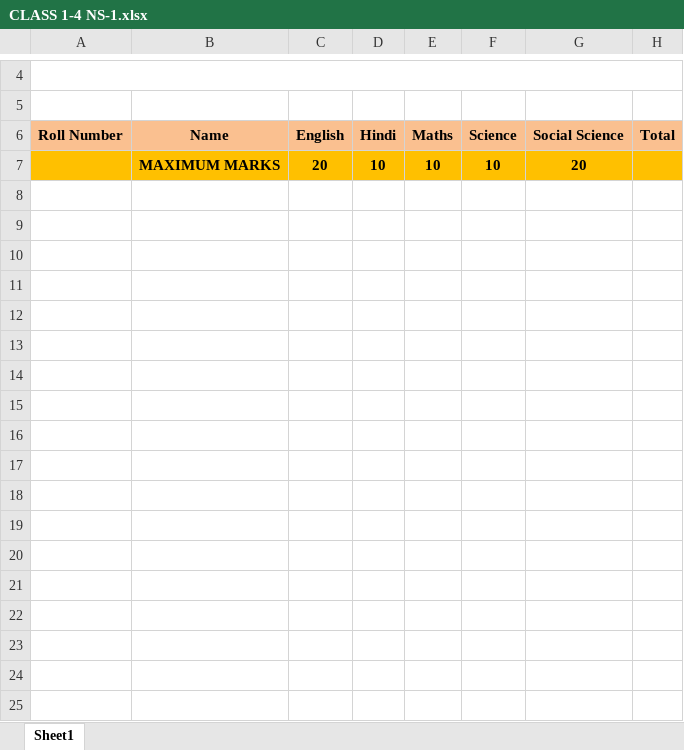
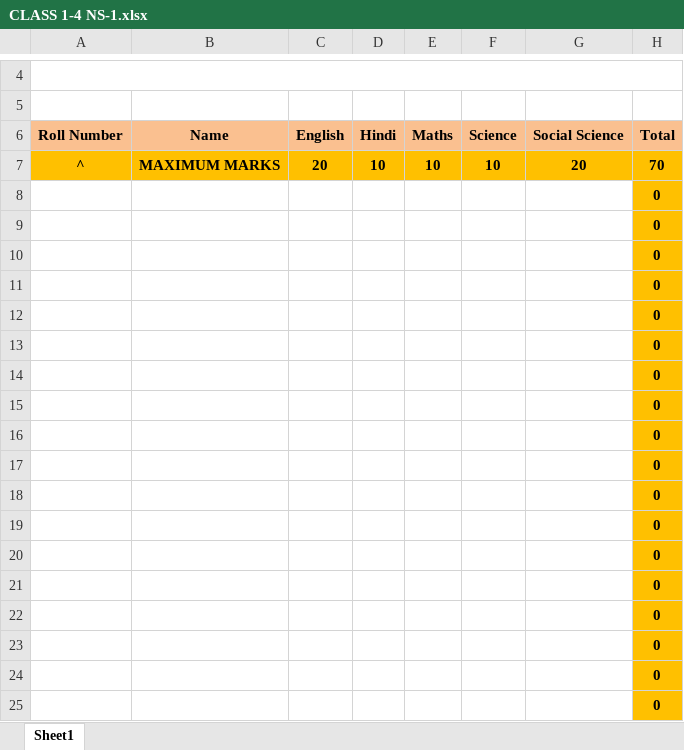
Before and after one commit to prateekgcs/GGIS_RMS, an Excel workbook: files/templates/CLASS 1-4 NS-1.xlsx, sheet Sheet1, drawn as a sheet; only a part is shown, gaps mark what is left out; values as stored, in another font and other column widths than the file's, no borders; the diff covers the shown part only; the diff names each change by its address in the sheet, - before the commit and + after, or states it on an @@ line.

```diff
--- a/files/templates/CLASS 1-4 NS-1.xlsx (sheet Sheet1)
+++ b/files/templates/CLASS 1-4 NS-1.xlsx (sheet Sheet1)
-A7 (Roll Number): (empty)
+A7 (Roll Number): ^
-H7 (Total): (empty)
+H7 (Total): 70
+row 8:  |  |  |  |  |  |  | 0
+row 9:  |  |  |  |  |  |  | 0
+row 10:  |  |  |  |  |  |  | 0
+row 11:  |  |  |  |  |  |  | 0
+row 12:  |  |  |  |  |  |  | 0
+row 13:  |  |  |  |  |  |  | 0
+row 14:  |  |  |  |  |  |  | 0
+row 15:  |  |  |  |  |  |  | 0
+row 16:  |  |  |  |  |  |  | 0
+row 17:  |  |  |  |  |  |  | 0
+row 18:  |  |  |  |  |  |  | 0
+row 19:  |  |  |  |  |  |  | 0
+row 20:  |  |  |  |  |  |  | 0
+row 21:  |  |  |  |  |  |  | 0
+row 22:  |  |  |  |  |  |  | 0
+row 23:  |  |  |  |  |  |  | 0
+row 24:  |  |  |  |  |  |  | 0
+row 25:  |  |  |  |  |  |  | 0
```
Also changed, not shown: 31 added rows elsewhere in this sheet, files/samples/1_PT.xlsx, files/templates/CLASS 1-4 PT-1.xlsx, 2 other files.
